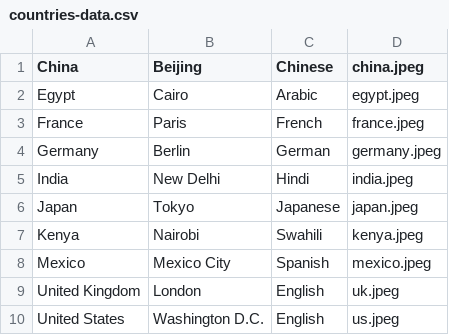
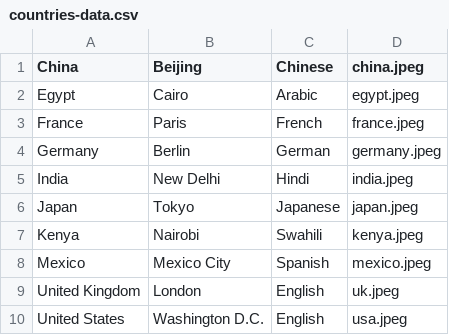
Before and after one commit to NeonGamerBot-QK/apcsa, a CSV file: projects/GeoGame/countries-data.csv, drawn as a sheet.

```diff
--- a/projects/GeoGame/countries-data.csv
+++ b/projects/GeoGame/countries-data.csv
@@ -9,2 +9,2 @@ Mexico,Mexico City,Spanish,mexico.jpeg
 United Kingdom,London,English,uk.jpeg
-United States,Washington D.C.,English,us.jpeg
+United States,Washington D.C.,English,usa.jpeg
```
Also changed, not shown: 2 other files.
